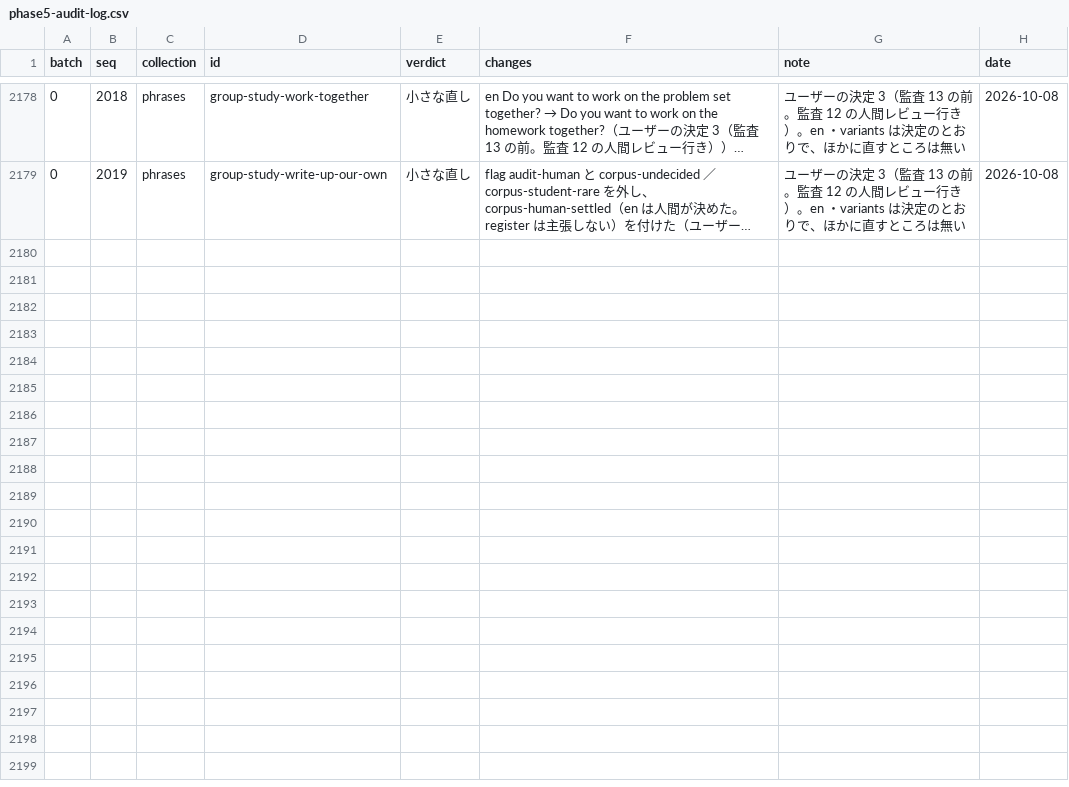
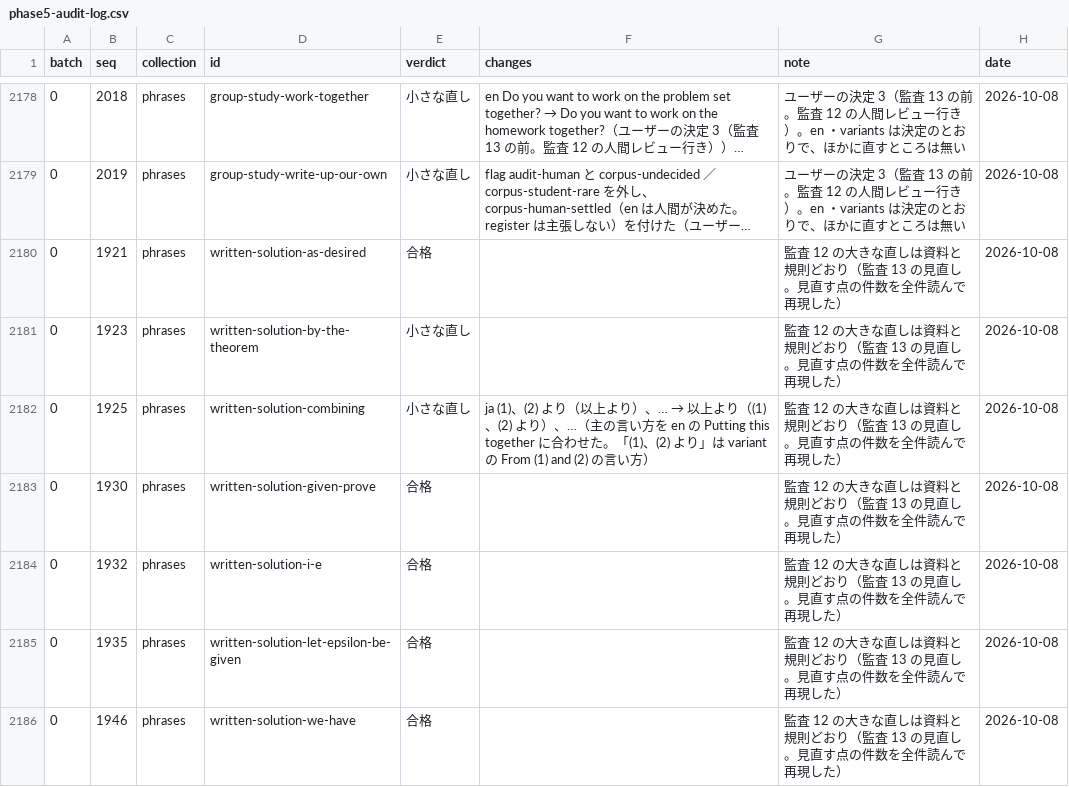
Before and after one commit to matheigo/matheigo.github.io, a CSV file: audits/phase5-audit-log.csv, drawn as a sheet; only a part is shown, gaps mark what is left out; long unchanged cells end in …; the diff covers the shown part only; the diff names each change by its address in the sheet, - before the commit and + after, or states it on an @@ line.

```diff
--- a/audits/phase5-audit-log.csv
+++ b/audits/phase5-audit-log.csv
+row 2180: 0 | 1921 | phrases | written-solution-as-desired | 合格 |  | 監査 12 の大きな直しは資料と規則どおり（監査 13 の見直し。見直す点の件数を全件読んで再現した） | 2026-10-08
+row 2181: 0 | 1923 | phrases | written-solution-by-the-theorem | 小さな直し |  | 監査 12 の大きな直しは資料と規則どおり（監査 13 の見直し。見直す点の件数を全件読んで再現した） | 2026-10-08
+row 2182: 0 | 1925 | phrases | written-solution-combining | 小さな直し | ja (1)、(2) より（以上より）、… → 以上より（(1)、(2) より）、…（主の言い方を en の Putting this together に合わせた。「(1)、(2) より」は variant の From (1) and (2) の言い方） | 監査 12 の大きな直しは資料と規則どおり（監査 13 の見直し。見直す点の件数を全件読んで再現した） | 2026-10-08
+row 2183: 0 | 1930 | phrases | written-solution-given-prove | 合格 |  | 監査 12 の大きな直しは資料と規則どおり（監査 13 の見直し。見直す点の件数を全件読んで再現した） | 2026-10-08
+row 2184: 0 | 1932 | phrases | written-solution-i-e | 合格 |  | 監査 12 の大きな直しは資料と規則どおり（監査 13 の見直し。見直す点の件数を全件読んで再現した） | 2026-10-08
+row 2185: 0 | 1935 | phrases | written-solution-let-epsilon-be-given | 合格 |  | 監査 12 の大きな直しは資料と規則どおり（監査 13 の見直し。見直す点の件数を全件読んで再現した） | 2026-10-08
+row 2186: 0 | 1946 | phrases | written-solution-we-have | 合格 |  | 監査 12 の大きな直しは資料と規則どおり（監査 13 の見直し。見直す点の件数を全件読んで再現した） | 2026-10-08
```
Also changed, not shown: 7 added rows elsewhere in this file, 14 other files.
